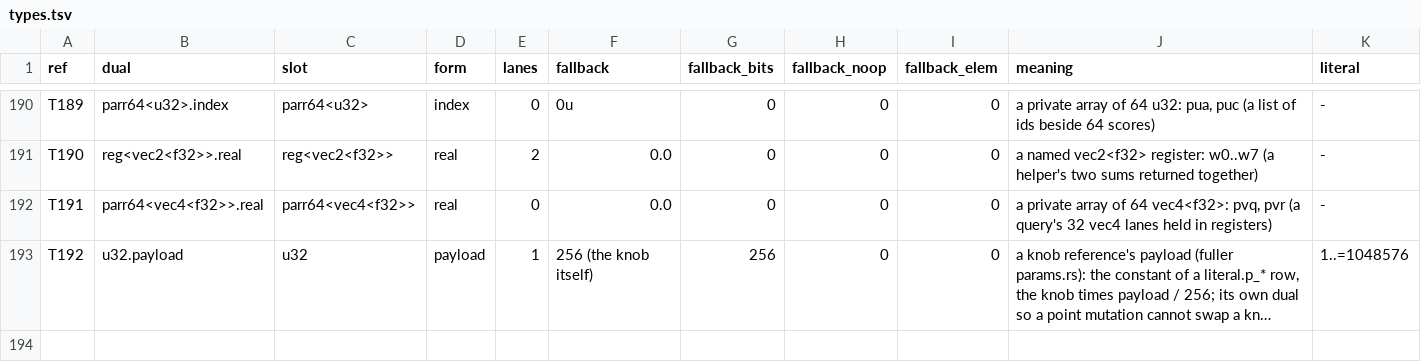
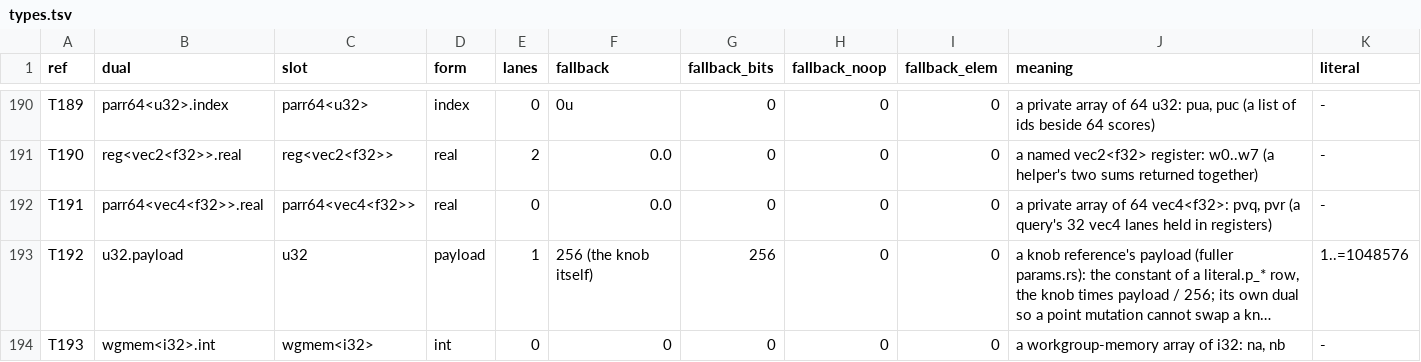
Before and after one commit to Gamakon/fuller, a TSV file: kingdoms/safewgsl/types.tsv, drawn as a sheet; only a part is shown, gaps mark what is left out; long unchanged cells end in …; the diff names each change by its address in the sheet, - before the commit and + after, or states it on an @@ line.

```diff
--- a/kingdoms/safewgsl/types.tsv
+++ b/kingdoms/safewgsl/types.tsv
+row 194: T193 | wgmem<i32>.int | wgmem<i32> | int | 0 | 0 | 0 | 0 | 0 | a workgroup-memory array of i32: na, nb | -
```
Also changed, not shown: kingdoms/safewgsl/functions.tsv, 8 other files.
